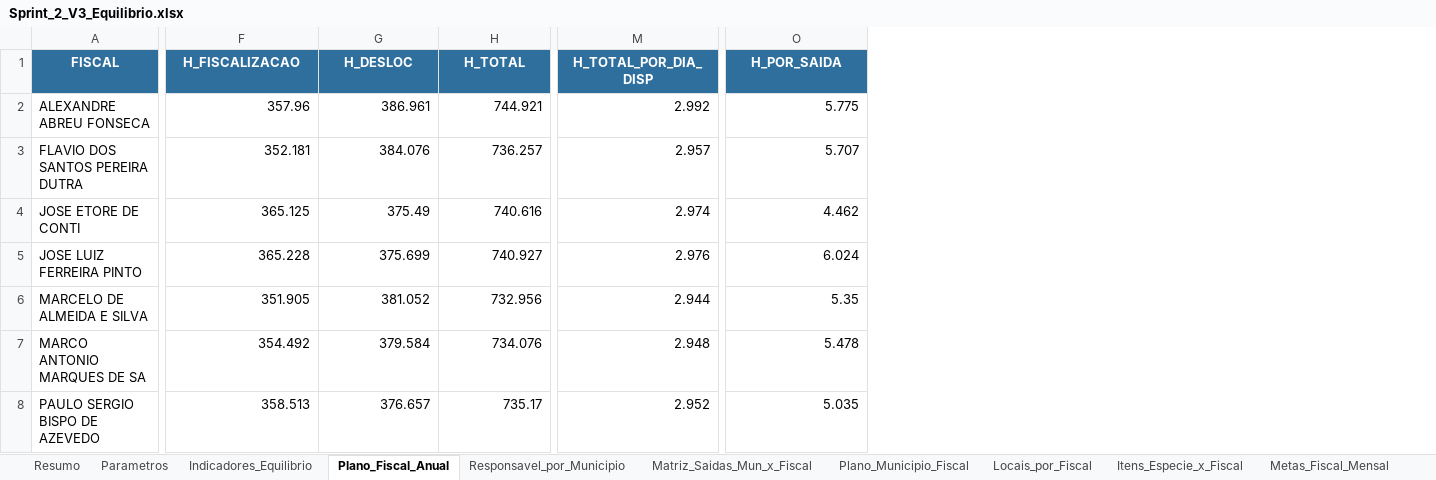
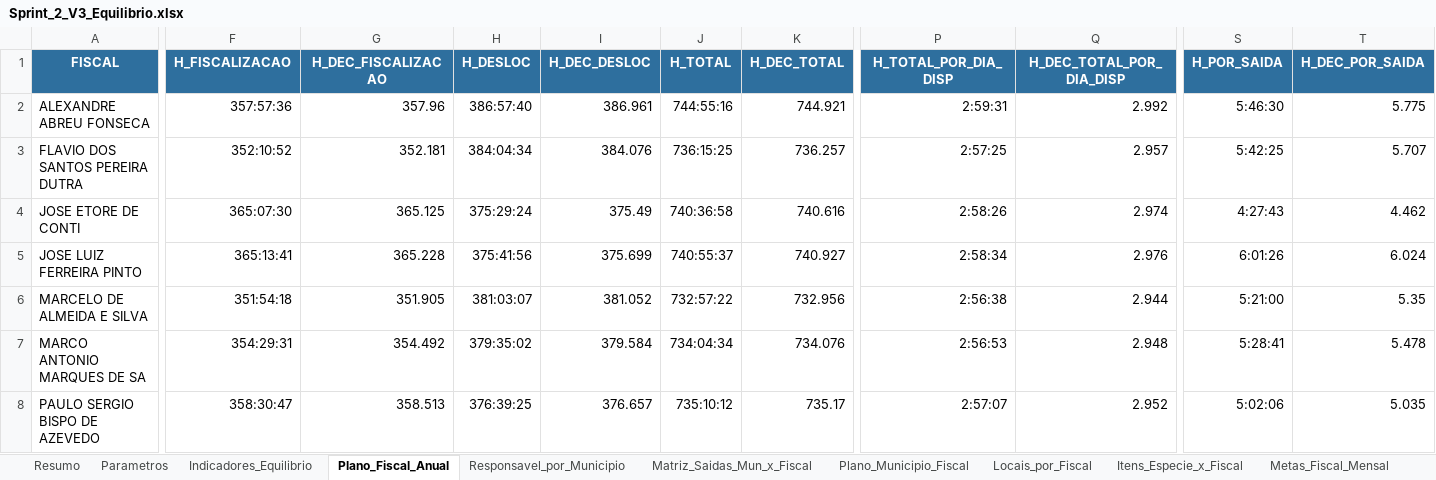
Before and after one commit to LOG-TEAM/API-3, an Excel workbook: Docs/ATA Sprint 2/Sprint_2_V3_Equilibrio.xlsx, sheet Plano_Fiscal_Anual, drawn as a sheet; only a part is shown, gaps mark what is left out; values as stored, in another font and other column widths than the file's, no borders; addresses are those after the commit; the diff names each change by its address in the sheet, - before the commit and + after, or states it on an @@ line.

```diff
--- a/Docs/ATA Sprint 2/Sprint_2_V3_Equilibrio.xlsx (sheet Plano_Fiscal_Anual)
+++ b/Docs/ATA Sprint 2/Sprint_2_V3_Equilibrio.xlsx (sheet Plano_Fiscal_Anual)
+column F (H_FISCALIZACAO), rows 2-8: 357:57:36 | 352:10:52 | 365:07:30 | 365:13:41 | 351:54:18 | 354:29:31 | 358:30:47
+column H (H_DESLOC), rows 2-8: 386:57:40 | 384:04:34 | 375:29:24 | 375:41:56 | 381:03:07 | 379:35:02 | 376:39:25
+column J (H_TOTAL), rows 2-8: 744:55:16 | 736:15:25 | 740:36:58 | 740:55:37 | 732:57:22 | 734:04:34 | 735:10:12
+column P (H_TOTAL_POR_DIA_DISP), rows 2-8: 2:59:31 | 2:57:25 | 2:58:26 | 2:58:34 | 2:56:38 | 2:56:53 | 2:57:07
+column S (H_POR_SAIDA), rows 2-8: 5:46:30 | 5:42:25 | 4:27:43 | 6:01:26 | 5:21:00 | 5:28:41 | 5:02:06
-G1: H_FISCALIZACAO
+G1: H_DEC_FISCALIZACAO
-I1: H_DESLOC
+I1: H_DEC_DESLOC
-K1: H_TOTAL
+K1: H_DEC_TOTAL
-Q1: H_TOTAL_POR_DIA_DISP
+Q1: H_DEC_TOTAL_POR_DIA_DISP
-T1: H_POR_SAIDA
+T1: H_DEC_POR_SAIDA
```
Also changed, not shown: sheet Metas_Fiscal_Mensal, sheet Atual_Mensal_x_Plano, sheet Demanda_Municipio, sheet Metas_Fiscal_Semanal, sheet Equilibrio_Atual_Fiscais, sheet Plano_Municipio_Fiscal, 1 more sheet, 5 other files.
